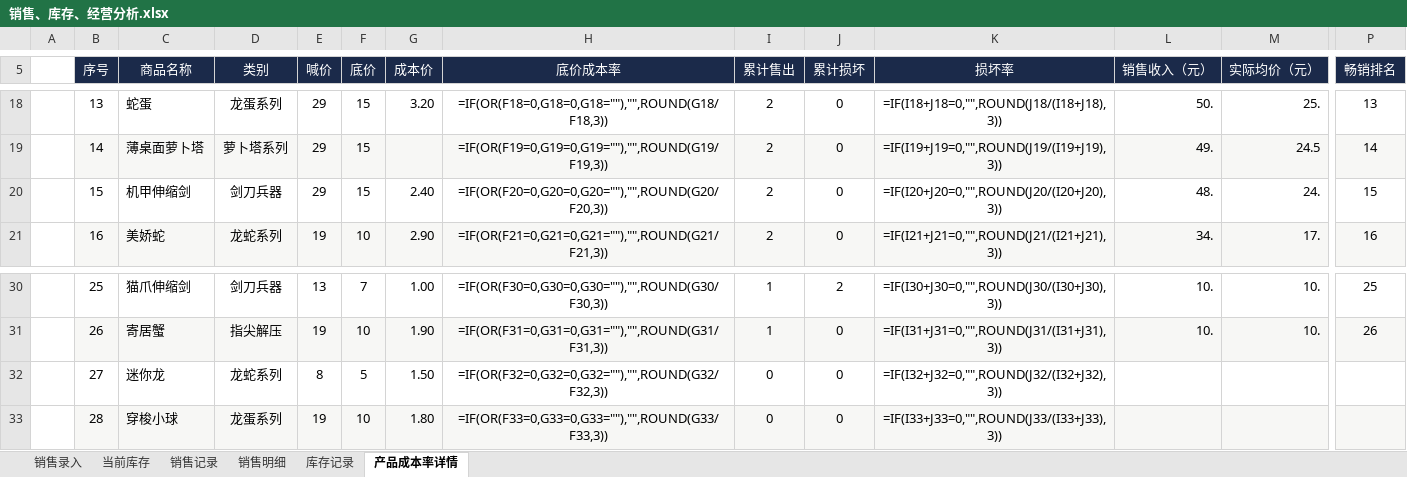
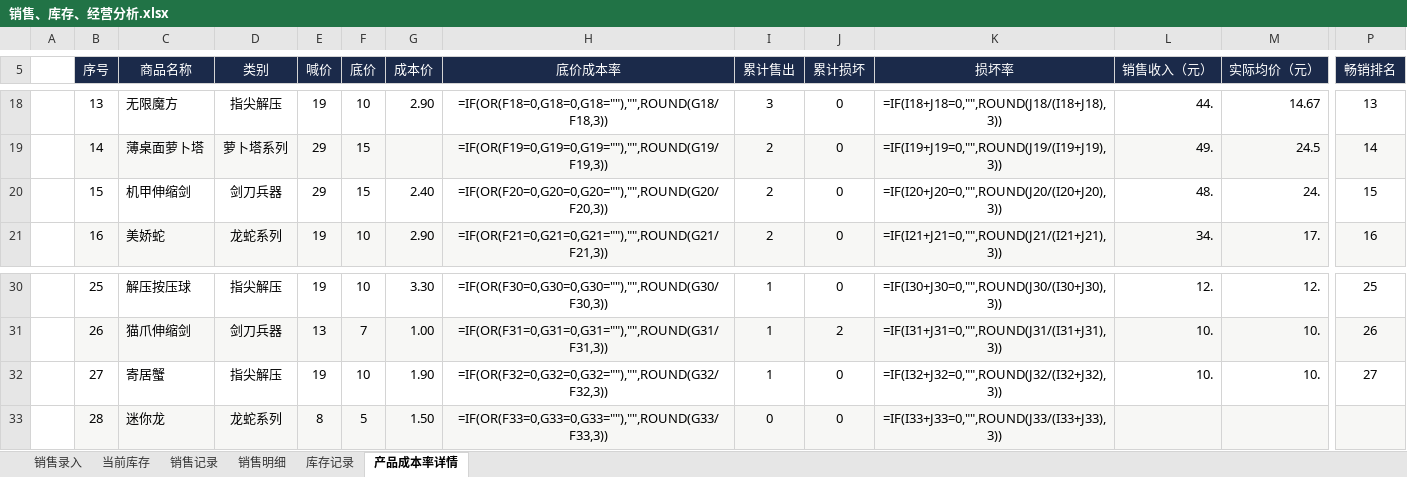
Before and after one commit to QingTian07/stall-data, an Excel workbook: 销售、库存、经营分析.xlsx, sheet 产品成本率详情, drawn as a sheet; only a part is shown, gaps mark what is left out; values as stored, in another font and other column widths than the file's, no borders; formulas without a stored value are shown as written; the diff covers the shown part only; the diff names each change by its address in the sheet, - before the commit and + after, or states it on an @@ line.

```diff
--- a/销售、库存、经营分析.xlsx (sheet 产品成本率详情)
+++ b/销售、库存、经营分析.xlsx (sheet 产品成本率详情)
-C18 (商品名称): 蛇蛋
+C18 (商品名称): 无限魔方
-D18 (类别): 龙蛋系列
+D18 (类别): 指尖解压
-E18 (喊价): 29
+E18 (喊价): 19
-F18 (底价): 15
+F18 (底价): 10
-G18 (成本价): 3.20
+G18 (成本价): 2.90
-I18 (累计售出): 2
+I18 (累计售出): 3
-L18 (销售收入（元）): 50.
+L18 (销售收入（元）): 44.
-M18 (实际均价（元）): 25.
+M18 (实际均价（元）): 14.67
-C30 (商品名称): 猫爪伸缩剑
+C30 (商品名称): 解压按压球
-D30 (类别): 剑刀兵器
+D30 (类别): 指尖解压
-E30 (喊价): 13
+E30 (喊价): 19
-F30 (底价): 7
+F30 (底价): 10
-G30 (成本价): 1.00
+G30 (成本价): 3.30
-J30 (累计损坏): 2
+J30 (累计损坏): 0
-L30 (销售收入（元）): 10.
+L30 (销售收入（元）): 12.
-M30 (实际均价（元）): 10.
+M30 (实际均价（元）): 12.
-C31 (商品名称): 寄居蟹
+C31 (商品名称): 猫爪伸缩剑
-D31 (类别): 指尖解压
+D31 (类别): 剑刀兵器
-E31 (喊价): 19
+E31 (喊价): 13
-F31 (底价): 10
+F31 (底价): 7
-G31 (成本价): 1.90
+G31 (成本价): 1.00
-J31 (累计损坏): 0
+J31 (累计损坏): 2
-C32 (商品名称): 迷你龙
+C32 (商品名称): 寄居蟹
-D32 (类别): 龙蛇系列
+D32 (类别): 指尖解压
-E32 (喊价): 8
+E32 (喊价): 19
-F32 (底价): 5
+F32 (底价): 10
-G32 (成本价): 1.50
+G32 (成本价): 1.90
-I32 (累计售出): 0
+I32 (累计售出): 1
-L32 (销售收入（元）): (empty)
+L32 (销售收入（元）): 10.
-M32 (实际均价（元）): (empty)
+M32 (实际均价（元）): 10.
-P32 (畅销排名): (empty)
+P32 (畅销排名): 27
-C33 (商品名称): 穿梭小球
+C33 (商品名称): 迷你龙
-D33 (类别): 龙蛋系列
+D33 (类别): 龙蛇系列
-E33 (喊价): 19
+E33 (喊价): 8
-F33 (底价): 10
+F33 (底价): 5
-G33 (成本价): 1.80
+G33 (成本价): 1.50
```
Also changed, not shown: 70 edited cells elsewhere in this sheet, sheet 销售记录, sheet 销售明细, sheet 当前库存.
